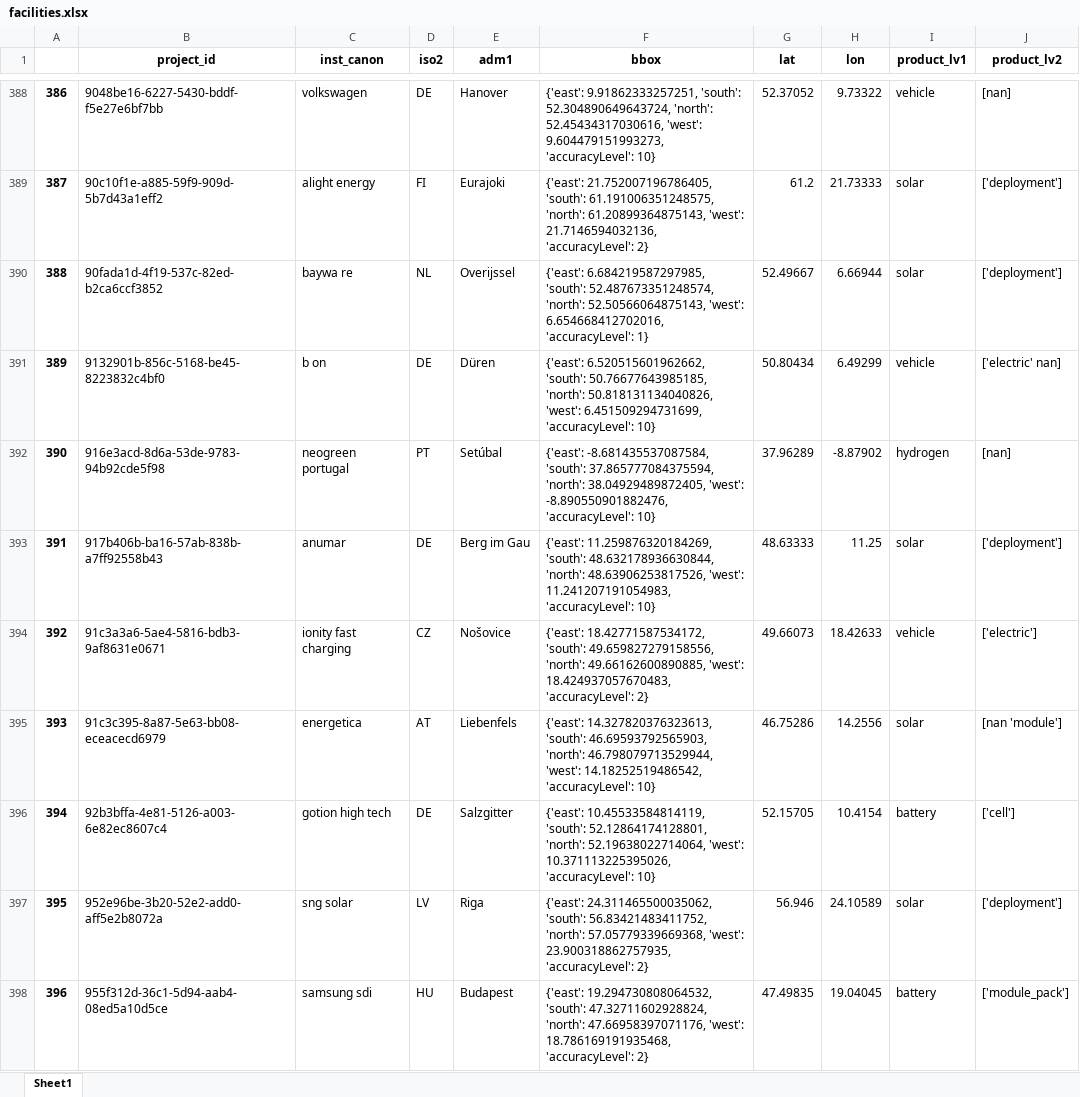
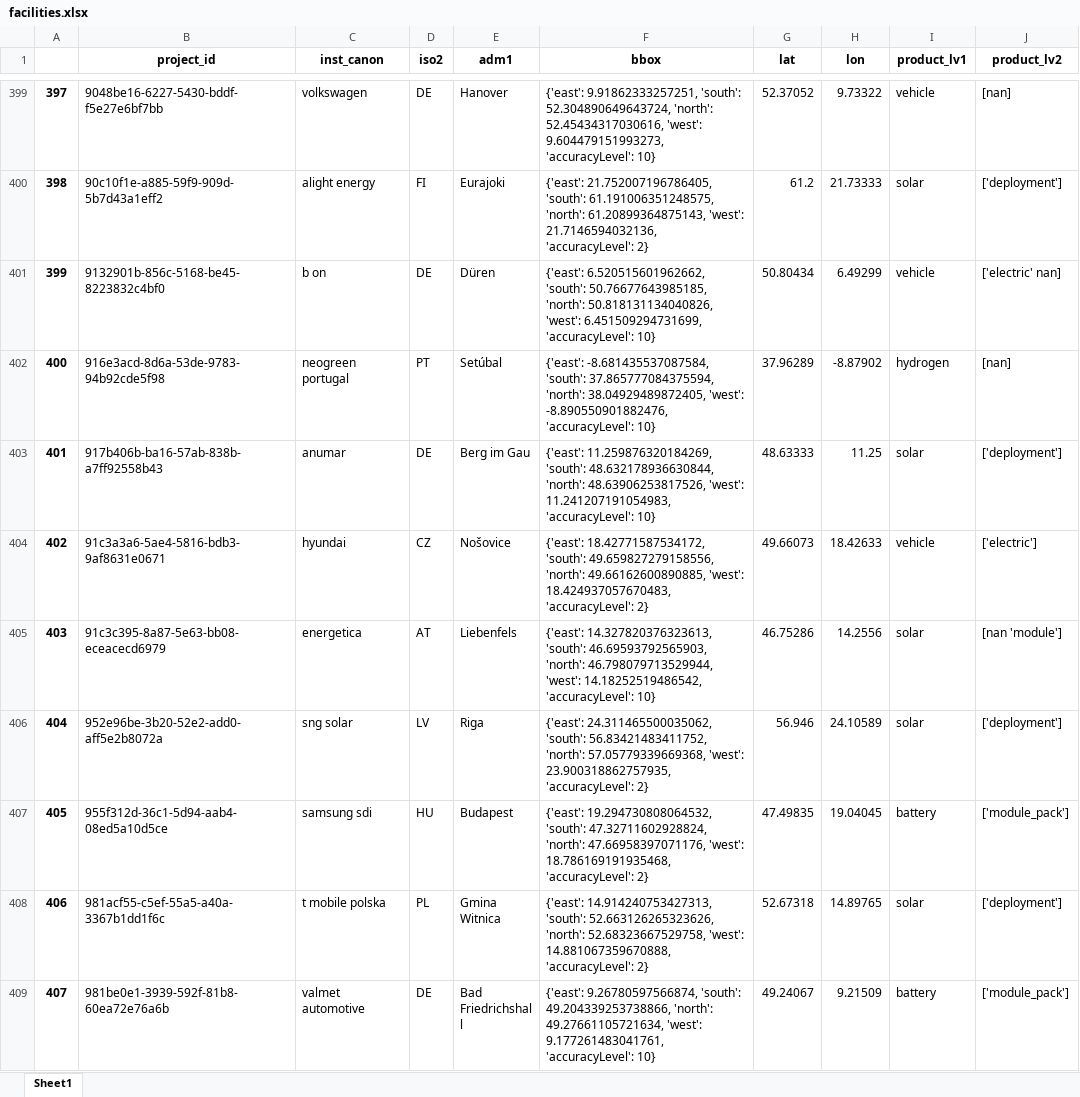
Before and after one commit to benmcwilliams/tuone-core, an Excel workbook: reconcile/storage/output/facilities.xlsx, sheet Sheet1, drawn as a sheet; only a part is shown, gaps mark what is left out; the shorter side is filled out with more unchanged rows; values as stored, in another font and other column widths than the file's, no borders; removed rows and columns are numbered as before the commit, all else as after; the diff covers the shown part only; the diff names each change by its address in the sheet, - before the commit and + after, or states it on an @@ line.

Commit message:
facility level status

```diff
--- a/reconcile/storage/output/facilities.xlsx (sheet Sheet1)
+++ b/reconcile/storage/output/facilities.xlsx (sheet Sheet1)
@@ column A renumbered from row 3 down @@
-row 390: 388 | 90fada1d-4f19-537c-82ed-b2ca6ccf3852 | baywa re | NL | Overijssel | {'east': 6.684219587297985, 'south': 52.487673351248574, 'north': 52.50566064875143, 'west': 6.654668412702016, 'accuracyLevel': 1} | 52.49667 | 6.66944 | solar | ['deployment']
-C404 (inst_canon): ionity fast charging
+C404 (inst_canon): hyundai
-row 396: 394 | 92b3bffa-4e81-5126-a003-6e82ec8607c4 | gotion high tech | DE | Salzgitter | {'east': 10.45533584814119, 'south': 52.12864174128801, 'north': 52.19638022714064, 'west': 10.371113225395026, 'accuracyLevel': 10} | 52.15705 | 10.4154 | battery | ['cell']
```
Also changed, not shown: 67 added rows, 59 removed rows and 81 edited cells elsewhere in this sheet, reconcile/storage/output/capacities_plot.xlsx, reconcile/storage/output/company-joint-venture.xlsx, 33 other files.
